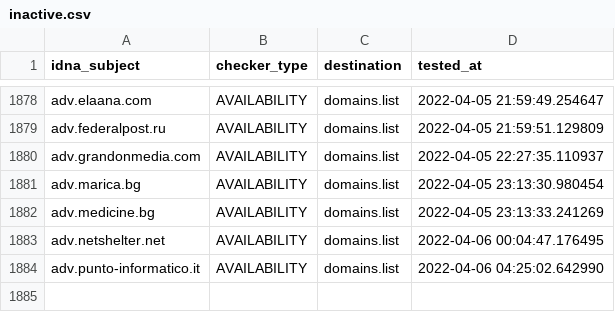
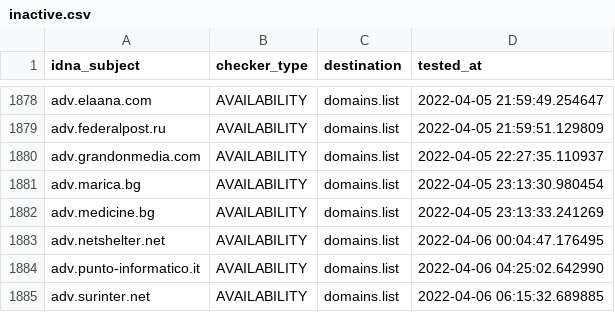
Before and after one commit to Ultimate-Hosts-Blacklist/Wiggum27_Blockers, a CSV file: .pyfunceble/inactive.csv, drawn as a sheet; only a part is shown, gaps mark what is left out.

```diff
--- a/.pyfunceble/inactive.csv
+++ b/.pyfunceble/inactive.csv
@@ -1884 +1884,2 @@ adv.netshelter.net,AVAILABILITY,domains.list,2022-04-06 00:04:47.176495
 adv.punto-informatico.it,AVAILABILITY,domains.list,2022-04-06 04:25:02.642990
+adv.surinter.net,AVAILABILITY,domains.list,2022-04-06 06:15:32.689885
```
Also changed, not shown: output/domains.list/continue.csv, 6 other files.
